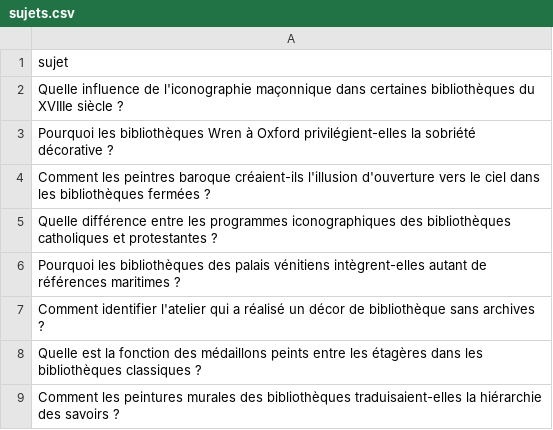
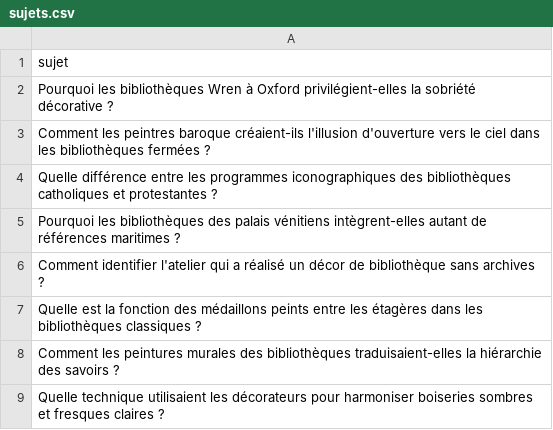
Before and after one commit to Metalosmose21/Biblioth-que-1, a CSV file: sujets.csv, drawn as a sheet; only a part is shown; the shorter side is filled out with more unchanged rows.

```diff
--- a/sujets.csv
+++ b/sujets.csv
@@ -1,3 +1,2 @@
 sujet
-Quelle influence de l'iconographie maçonnique dans certaines bibliothèques du XVIIIe siècle ?
 Pourquoi les bibliothèques Wren à Oxford privilégient-elles la sobriété décorative ?
```
Also changed, not shown: sujets_traites.csv.
